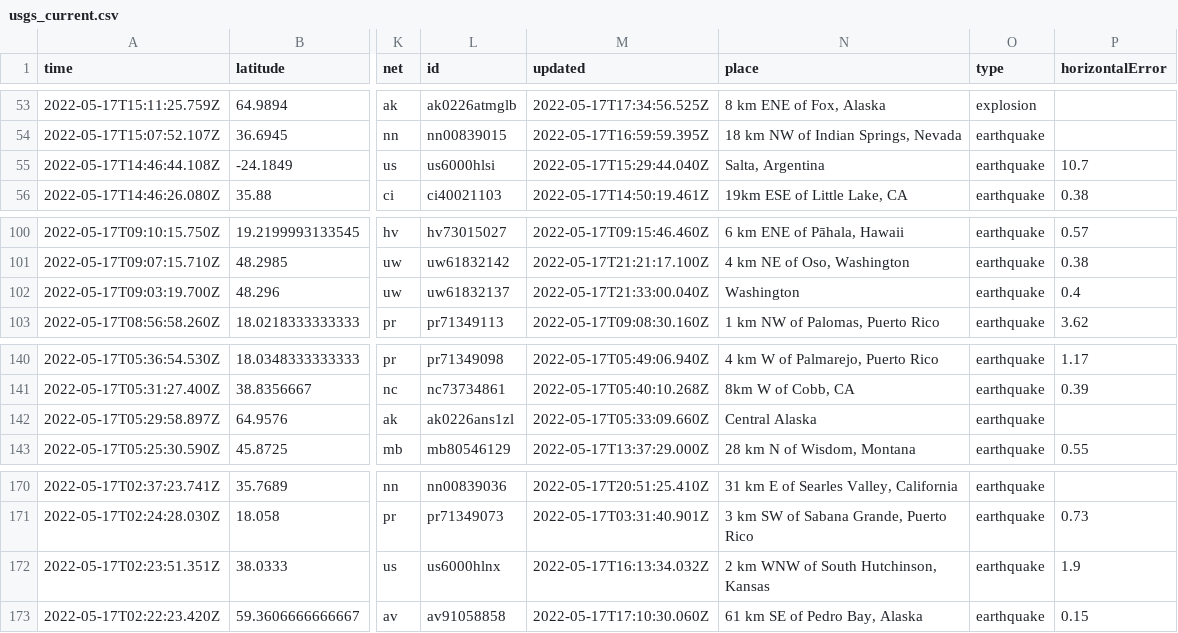
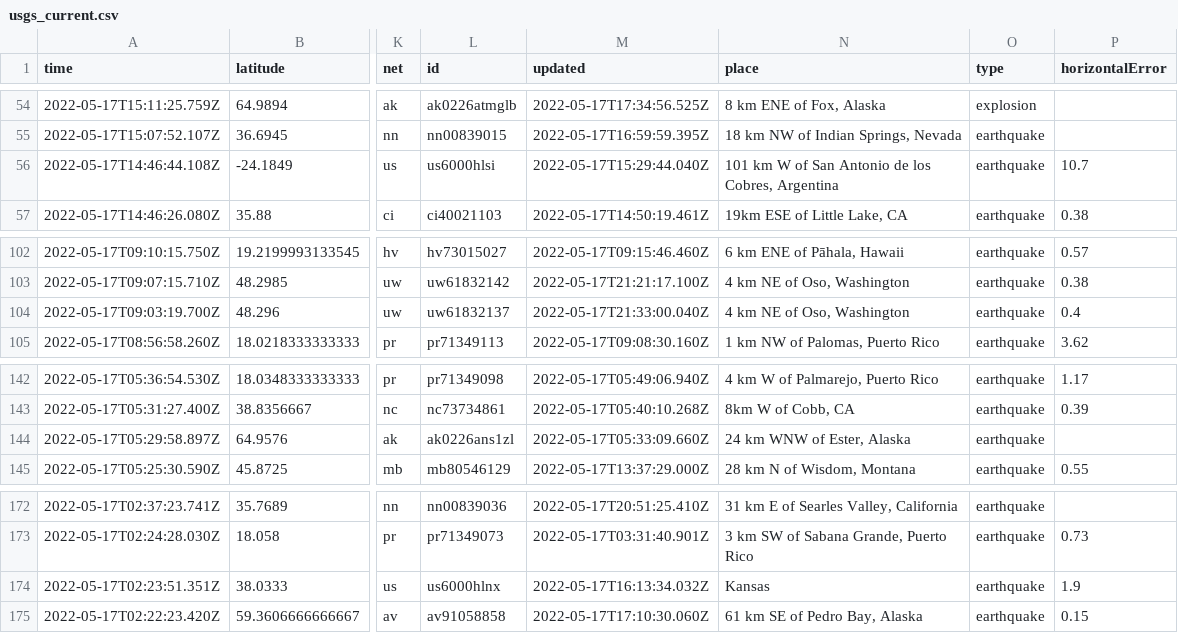
Before and after one commit to AnjDelgado/my-data-robot, a CSV file: usgs_current.csv, drawn as a sheet; only a part is shown, gaps mark what is left out; addresses are those after the commit; the diff covers the shown part only; the diff names each change by its address in the sheet, - before the commit and + after, or states it on an @@ line.

```diff
--- a/usgs_current.csv
+++ b/usgs_current.csv
-N56 (place): Salta, Argentina
+N56 (place): 101 km W of San Antonio de los Cobres, Argentina
-N104 (place): Washington
+N104 (place): 4 km NE of Oso, Washington
-N144 (place): Central Alaska
+N144 (place): 24 km WNW of Ester, Alaska
-N174 (place): 2 km WNW of South Hutchinson, Kansas
+N174 (place): Kansas
```
Also changed, not shown: 3 added rows, 2 removed rows and 3 edited cells elsewhere in this file.
